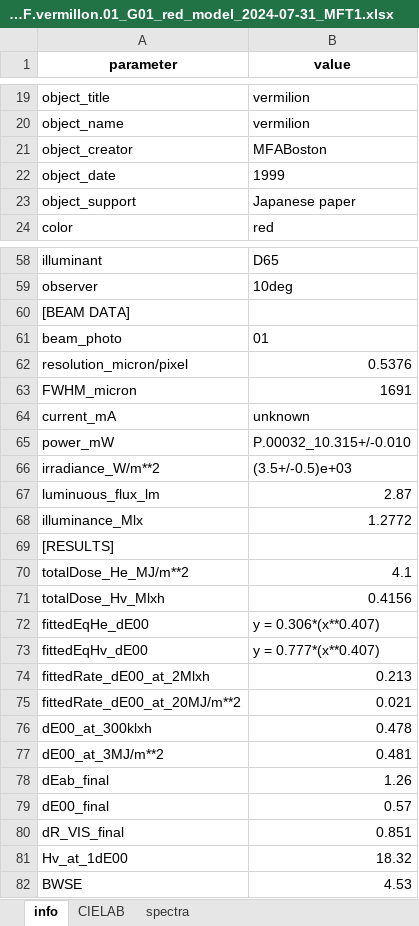
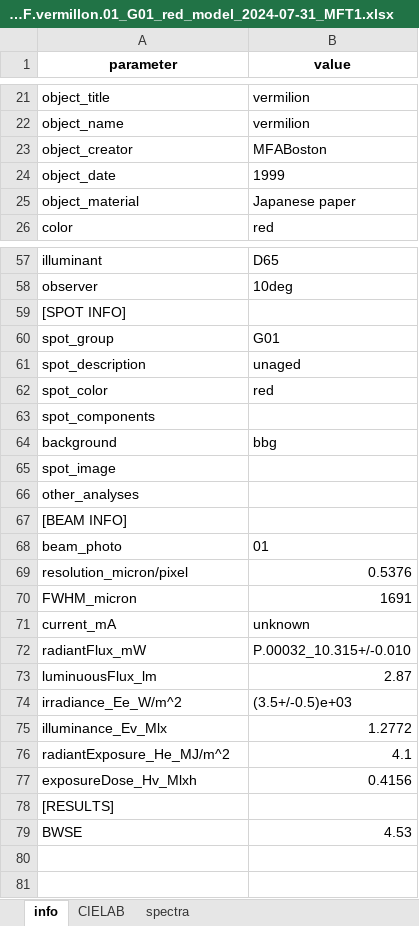
Before and after one commit to g-patin/microfading, an Excel workbook: src/microfading/datasets/2024-144_MF.vermillon.01_G01_red_model_2024-07-31_MFT1.xlsx, sheet info, drawn as a sheet; only a part is shown, gaps mark what is left out; values as stored, in another font and other column widths than the file's, no borders; removed rows and columns are numbered as before the commit, all else as after; the diff covers the shown part only; the diff names each change by its address in the sheet, - before the commit and + after, or states it on an @@ line.

```diff
--- a/src/microfading/datasets/2024-144_MF.vermillon.01_G01_red_model_2024-07-31_MFT1.xlsx (sheet info)
+++ b/src/microfading/datasets/2024-144_MF.vermillon.01_G01_red_model_2024-07-31_MFT1.xlsx (sheet info)
-A25 (parameter): object_support
+A25 (parameter): object_material
-A59 (parameter): [BEAM DATA]
+A59 (parameter): [SPOT INFO]
+row 60: spot_group | G01
+row 61: spot_description | unaged
+row 62: spot_color | red
+row 63: spot_components
+row 64: background | bbg
+row 65: spot_image
+row 66: other_analyses
+row 67: [BEAM INFO]
-A72 (parameter): power_mW
+A72 (parameter): radiantFlux_mW
-row 66: irradiance_W/m**2 | (3.5+/-0.5)e+03
-A73 (parameter): luminuous_flux_lm
+A73 (parameter): luminuousFlux_lm
+row 74: irradiance_Ee_W/m^2 | (3.5+/-0.5)e+03
-A75 (parameter): illuminance_Mlx
+A75 (parameter): illuminance_Ev_Mlx
+row 76: radiantExposure_He_MJ/m^2 | 4.1
+row 77: exposureDose_Hv_Mlxh | 0.4156
-row 70: totalDose_He_MJ/m**2 | 4.1
-row 71: totalDose_Hv_Mlxh | 0.4156
-row 72: fittedEqHe_dE00 | y = 0.306*(x**0.407)
-row 73: fittedEqHv_dE00 | y = 0.777*(x**0.407)
-row 74: fittedRate_dE00_at_2Mlxh | 0.213
-row 75: fittedRate_dE00_at_20MJ/m**2 | 0.021
-row 76: dE00_at_300klxh | 0.478
-row 77: dE00_at_3MJ/m**2 | 0.481
-row 78: dEab_final | 1.26
-row 79: dE00_final | 0.57
-row 80: dR_VIS_final | 0.851
-row 81: Hv_at_1dE00 | 18.32
```
Also changed, not shown: 9 added rows, 10 removed rows and 5 edited cells elsewhere in this sheet, src/microfading/datasets/2024-144_MF.BWS0024.04_G02_BW1_model_2024-08-02_MFT1.xlsx, src/microfading/datasets/2024-144_MF.dayflower4.G01_avg_0h_model_2024-07-30_MFT2.xlsx, 5 other files.
